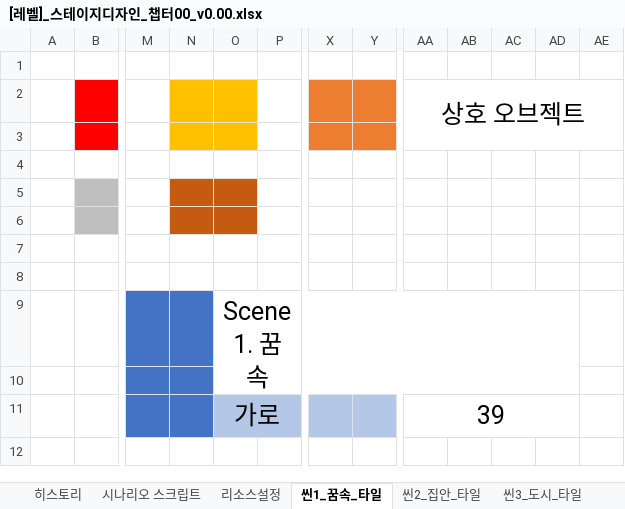
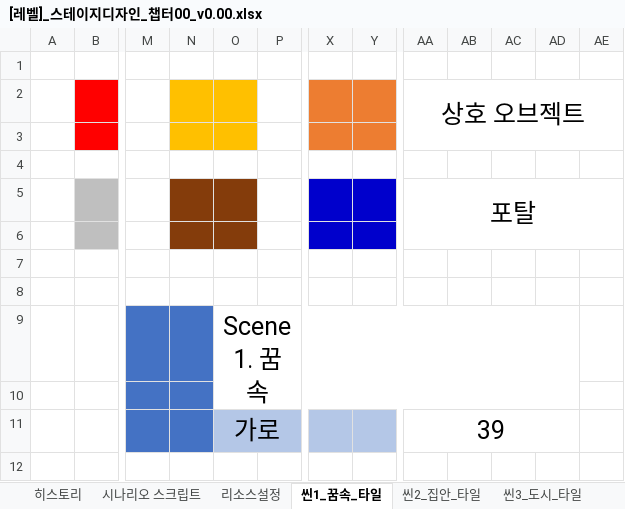
Before and after one commit to YDGYDGYDG/Yaho, an Excel workbook: 개인 작업 폴더/윤도균/[레벨]_스테이지디자인_챕터00_v0.00.xlsx, sheet 씬1_꿈속_타일, drawn as a sheet; only a part is shown, gaps mark what is left out; values as stored, in another font and other column widths than the file's, no borders; charts and pictures not drawn; the diff names each change by its address in the sheet, - before the commit and + after, or states it on an @@ line.

```diff
--- a/개인 작업 폴더/윤도균/[레벨]_스테이지디자인_챕터00_v0.00.xlsx (sheet 씬1_꿈속_타일)
+++ b/개인 작업 폴더/윤도균/[레벨]_스테이지디자인_챕터00_v0.00.xlsx (sheet 씬1_꿈속_타일)
-N5:O6 fill: #C55A11
+N5:O6 fill: #843C0B
-X5:Y6 fill: none
+X5:Y6 fill: #0000CC
-AA5: (empty)
+AA5: 포탈
+AA5:AE6 merged
```
Also changed, not shown: sheet 씬3_도시_타일, sheet 씬2_집안_타일, charts or pictures, 00_ 서류 양식/[엑셀]_양식_레벨컨셉기획서_v1.01.xlsx, 개인 작업 폴더/윤도균/[엑셀]_양식_레벨컨셉기획서_v1.01.xlsx.
